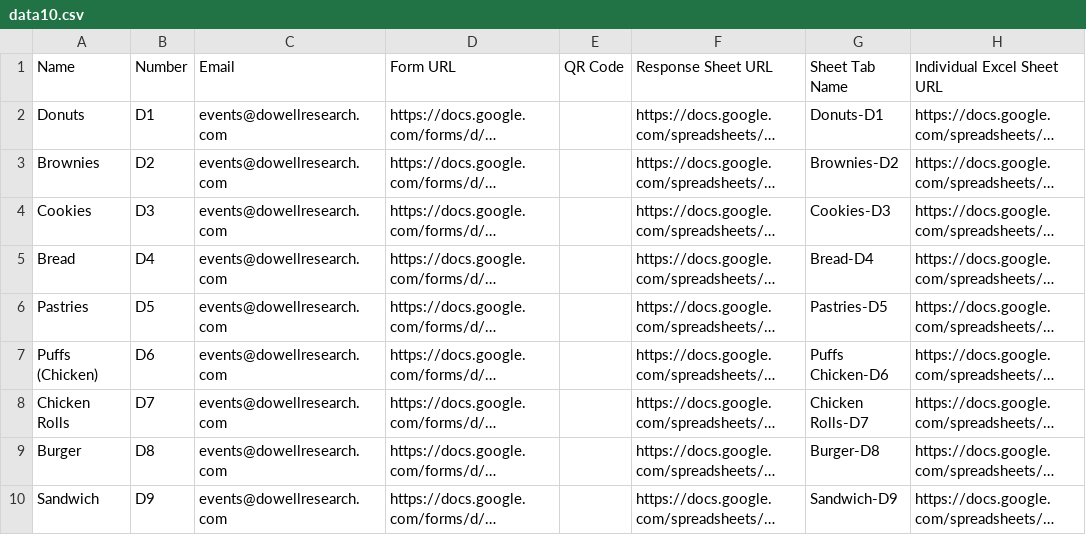
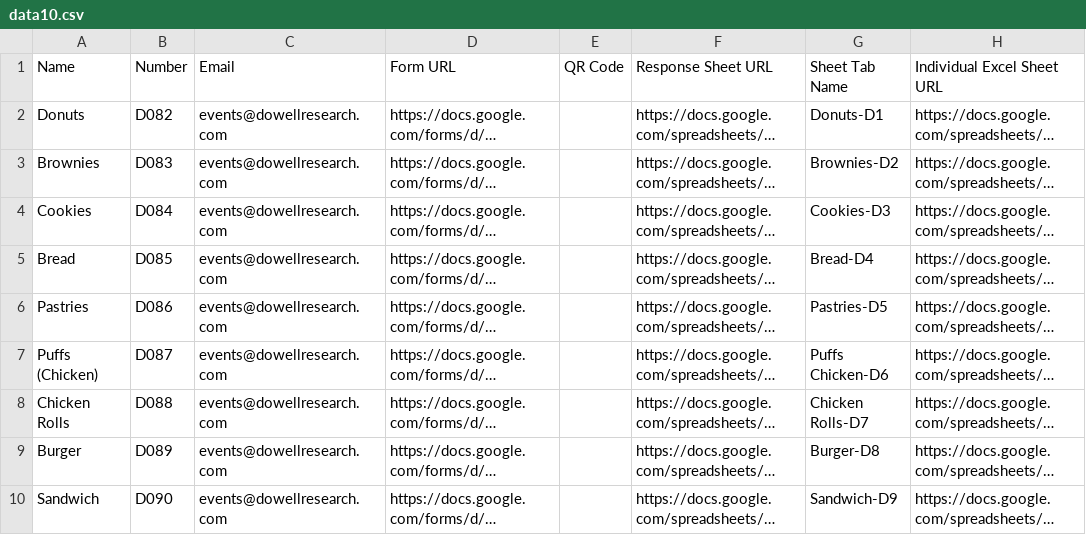
Before and after one commit to LL01-Business-Dowell/hotel, a CSV file: data10.csv, drawn as a sheet; only a part is shown; long unchanged cells end in …; the diff names each change by its address in the sheet, - before the commit and + after, or states it on an @@ line.

```diff
--- a/data10.csv
+++ b/data10.csv
-B2: D1
+B2: D082
-B3: D2
+B3: D083
-B4: D3
+B4: D084
-B5: D4
+B5: D085
-B6: D5
+B6: D086
-B7: D6
+B7: D087
-B8: D7
+B8: D088
-B9: D8
+B9: D089
-B10: D9
+B10: D090
```
Also changed, not shown: data1.csv, data11.csv, 25 other files.
